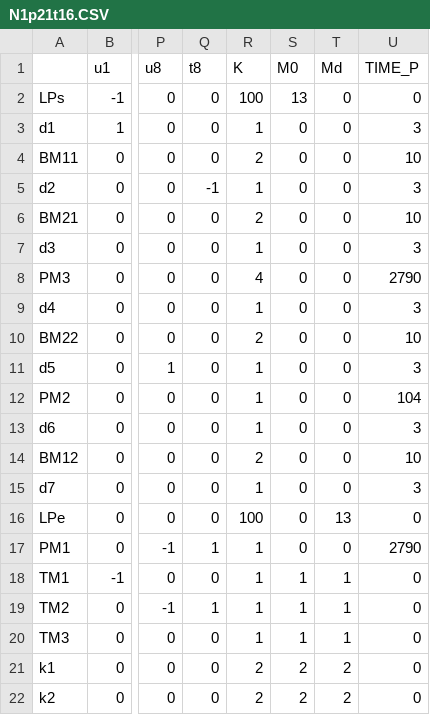
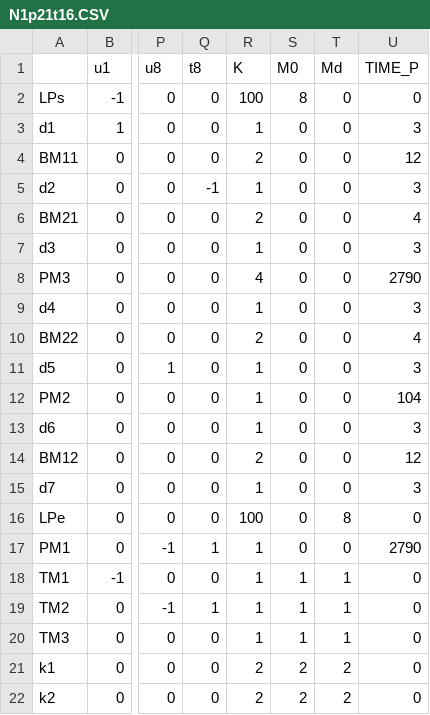
Before and after one commit to wikyzhibo/CT, a CSV file: N1p21t16.CSV, drawn as a sheet; only a part is shown, gaps mark what is left out; the diff names each change by its address in the sheet, - before the commit and + after, or states it on an @@ line.

```diff
--- a/N1p21t16.CSV
+++ b/N1p21t16.CSV
-S2 (M0): 13
+S2 (M0): 8
-U4 (TIME_P): 10
+U4 (TIME_P): 12
-U6 (TIME_P): 10
+U6 (TIME_P): 4
-U10 (TIME_P): 10
+U10 (TIME_P): 4
-U14 (TIME_P): 10
+U14 (TIME_P): 12
-T16 (Md): 13
+T16 (Md): 8
```
Also changed, not shown: N4p20t16.csv, 39 other files.
